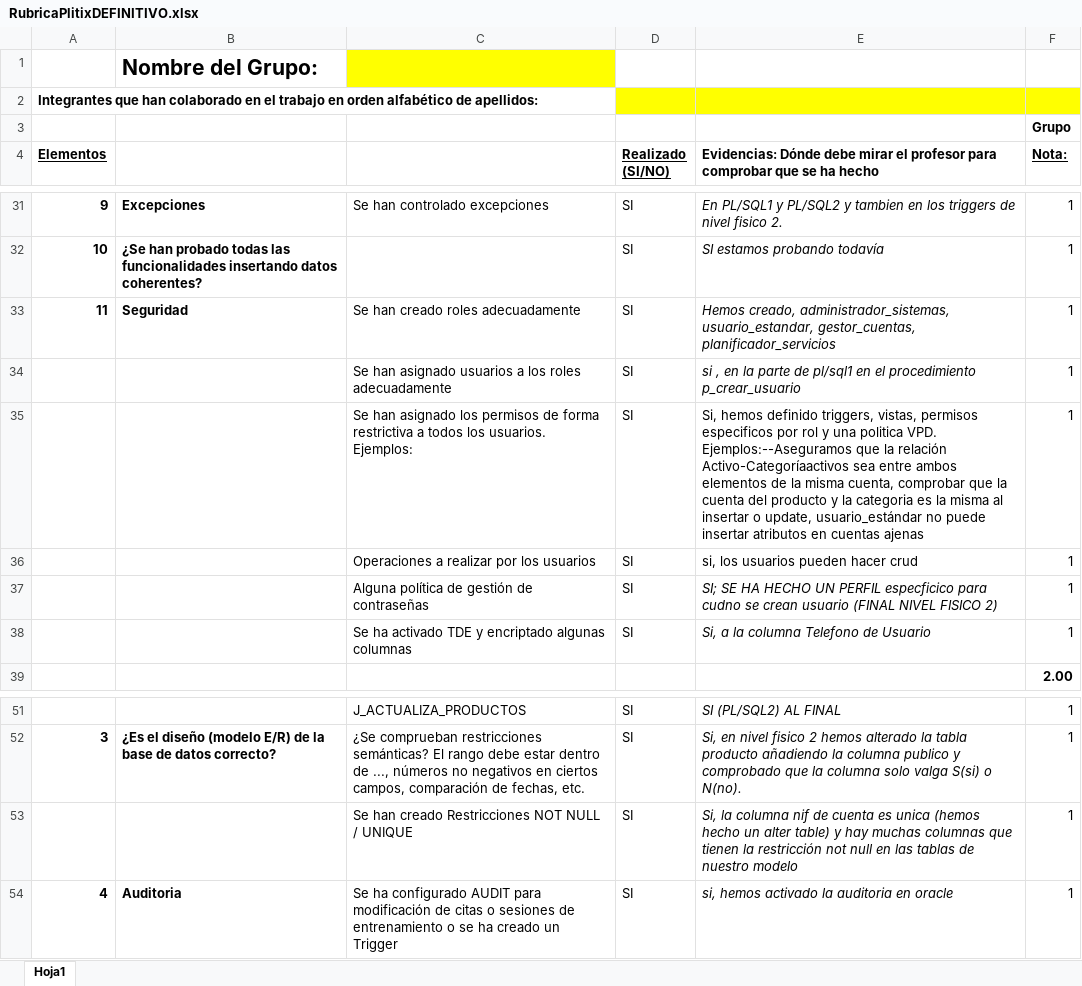
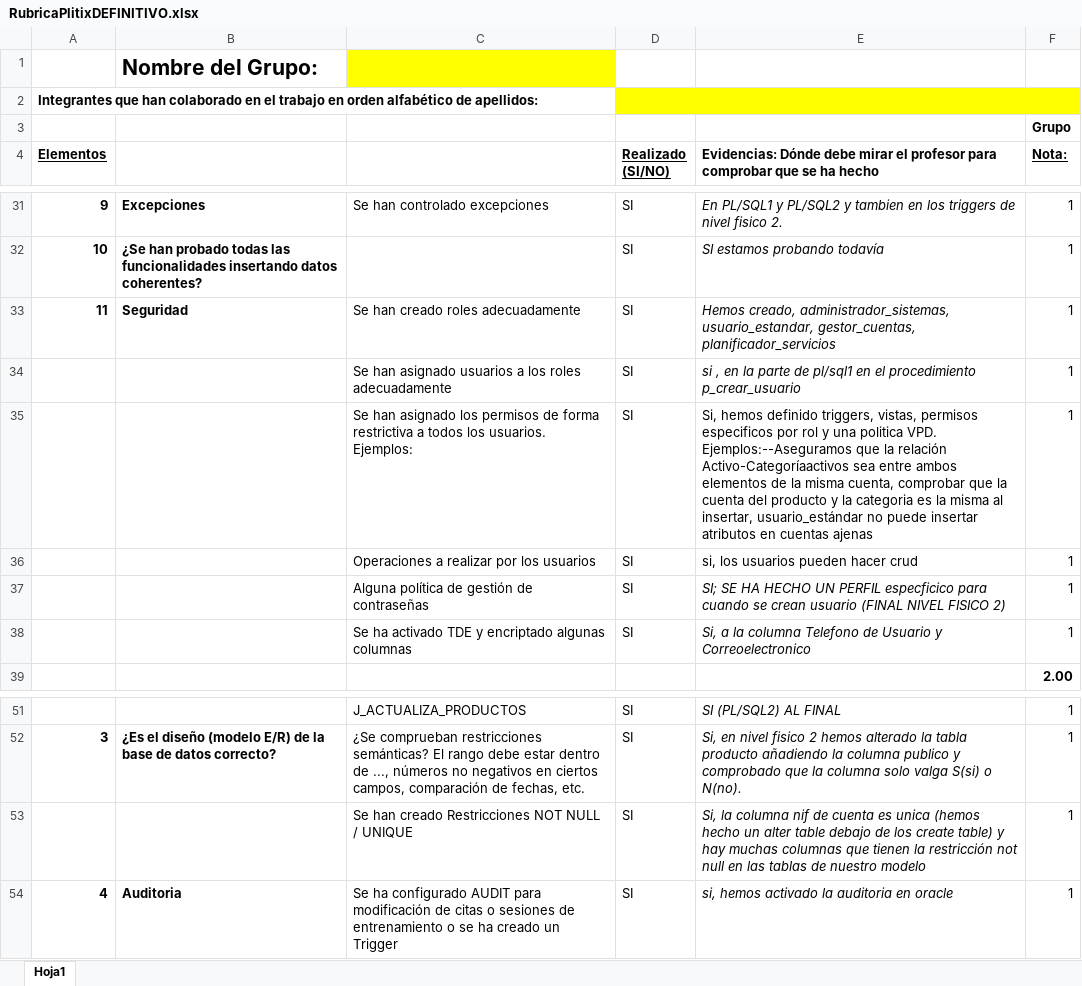
Before and after one commit to javicadev/SQLExperts, an Excel workbook: RubricaPlitixDEFINITIVO.xlsx, sheet Hoja1, drawn as a sheet; only a part is shown, gaps mark what is left out; values as stored, in another font and other column widths than the file's, no borders; the diff names each change by its address in the sheet, - before the commit and + after, or states it on an @@ line.

Commit message:
Update RubricaPlitixDEFINITIVO.xlsx

```diff
--- a/RubricaPlitixDEFINITIVO.xlsx (sheet Hoja1)
+++ b/RubricaPlitixDEFINITIVO.xlsx (sheet Hoja1)
-E35: …misma al insertar o update, usuario_estándar no…
+E35: …misma al insertar, usuario_estándar no…
-E37: …especficico para cudno se crean…
+E37: …especficico para cuando se crean…
-E38: …de Usuario
+E38: …de Usuario y Correoelectronico
-E53: …un alter table) y…
+E53: …un alter table debajo de los create table) y…
```
